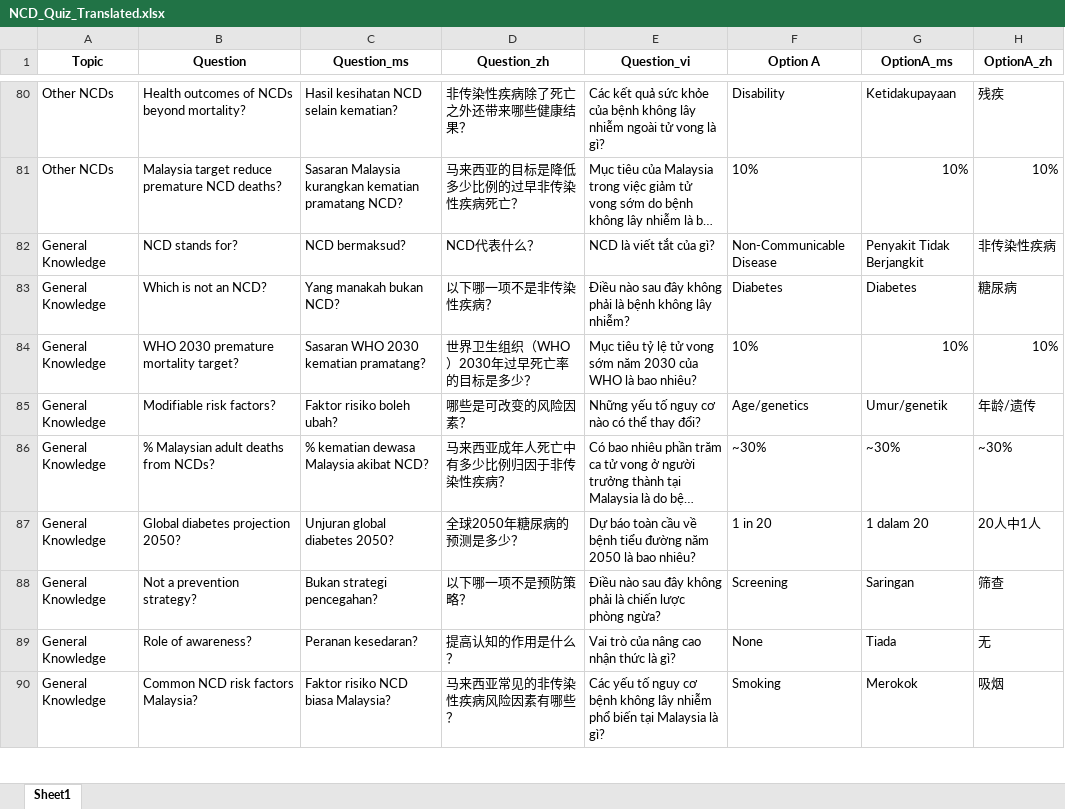
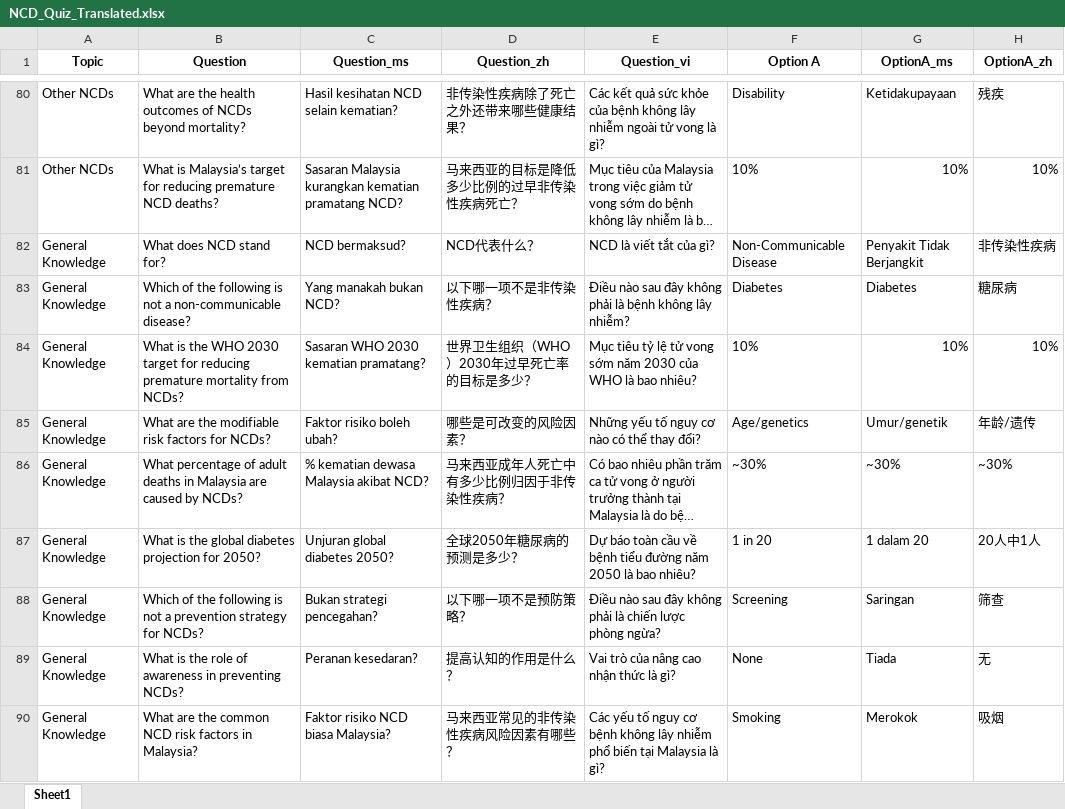
Before and after one commit to ZhengChenLim/vitaa, an Excel workbook: backend/core/data/NCD_Quiz_Translated.xlsx, sheet Sheet1, drawn as a sheet; only a part is shown, gaps mark what is left out; long unchanged cells end in …; values as stored, in another font and other column widths than the file's, no borders; the diff covers the shown part only; the diff names each change by its address in the sheet, - before the commit and + after, or states it on an @@ line.

Commit message:
Be feature update (#27)
* Add Air Quality Index API for all 14 Malaysian states

* Updated all functions to DRF and made be test cases

* Removed dog food, Updated NCD Quiz Questions, Updated Test Cases

```diff
--- a/backend/core/data/NCD_Quiz_Translated.xlsx (sheet Sheet1)
+++ b/backend/core/data/NCD_Quiz_Translated.xlsx (sheet Sheet1)
-B80 (Question): Health outcomes of…
+B80 (Question): What are the health outcomes of…
-B81 (Question): Malaysia target reduce premature NCD…
+B81 (Question): What is Malaysia’s target for reducing premature NCD…
-B82 (Question): NCD stands for?
+B82 (Question): What does NCD stand for?
-B83 (Question): Which is not an NCD?
+B83 (Question): Which of the following is not a non-communicable disease?
-B84 (Question): WHO 2030 premature mortality target?
+B84 (Question): What is the WHO 2030 target for reducing premature mortality from NCDs?
-B85 (Question): Modifiable risk factors?
+B85 (Question): What are the modifiable risk factors for NCDs?
-B86 (Question): % Malaysian adult deaths from NCDs?
+B86 (Question): What percentage of adult deaths in Malaysia are caused by NCDs?
-B87 (Question): Global diabetes projection 2050?
+B87 (Question): What is the global diabetes projection for 2050?
-B88 (Question): Not a prevention strategy?
+B88 (Question): Which of the following is not a prevention strategy for NCDs?
-B89 (Question): Role of awareness?
+B89 (Question): What is the role of awareness in preventing NCDs?
-B90 (Question): Common NCD risk factors Malaysia?
+B90 (Question): What are the common NCD risk factors in Malaysia?
```
Also changed, not shown: 62 edited cells elsewhere in this sheet, 6 other files.
